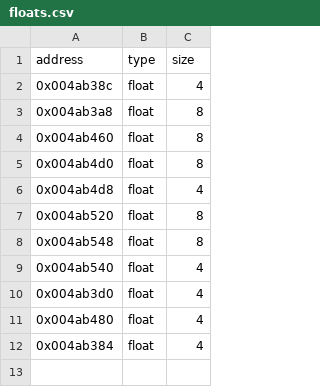
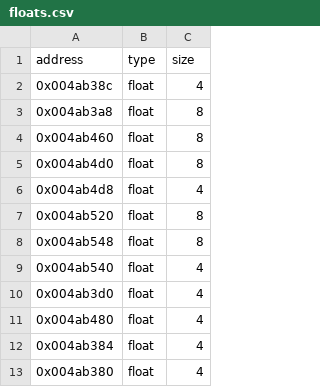
Before and after one commit to facundosterzerforino/legoland, a CSV file: data/floats.csv, drawn as a sheet.

```diff
--- a/data/floats.csv
+++ b/data/floats.csv
@@ -12 +12,2 @@ address,type,size
 0x004ab384,float,4
+0x004ab380,float,4
```
Also changed, not shown: 3 other files.
